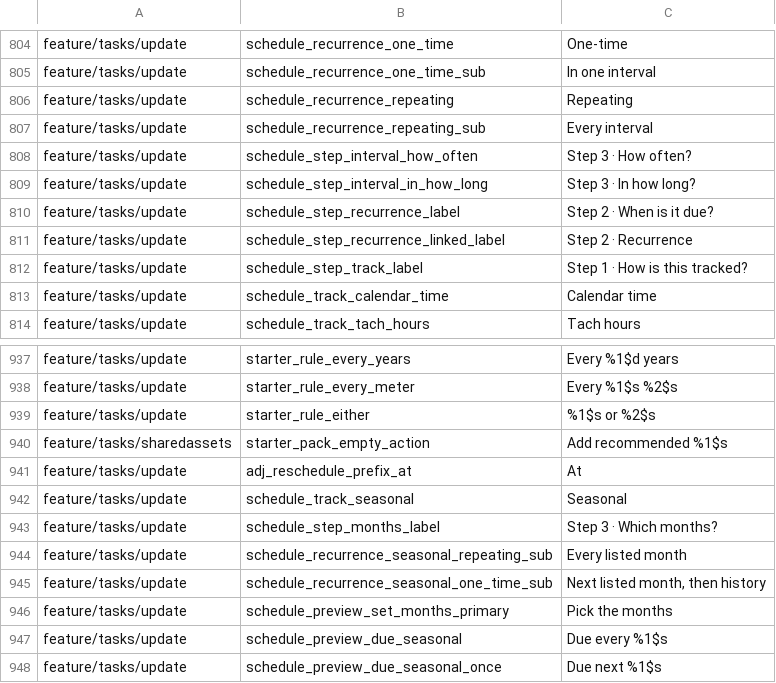
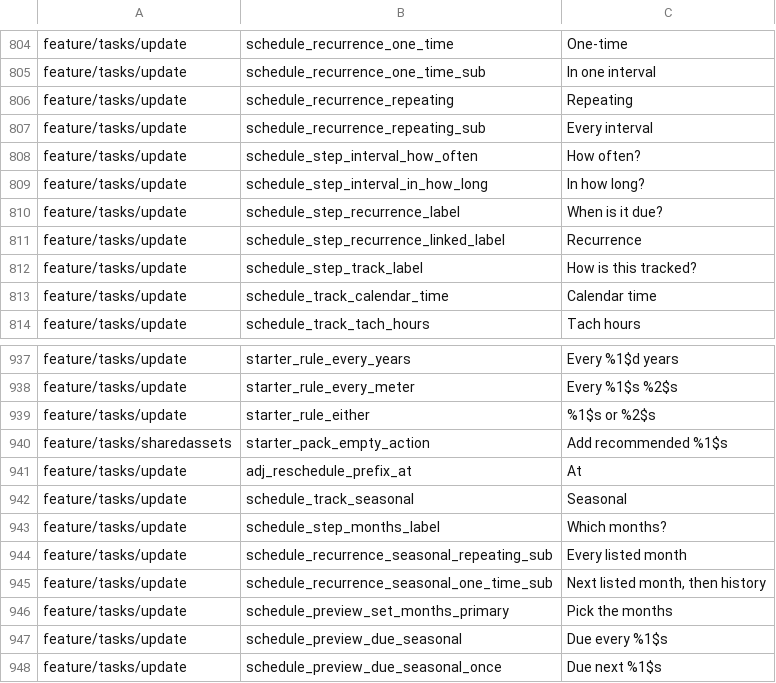
Before and after one commit to fz172/squawkit, a TSV file: core/template/src/androidHostTest/resources/string_snapshot.tsv, drawn as a sheet; only a part is shown, gaps mark what is left out.

Commit message:
Task schedule: segmented choices, no steps, no stripe (UI-16) (#1128)
Tracking mode, recurrence and the interval's unit are one SegmentedChoice each
instead of tall cards. A recurrence's explanation, which every card carried,
sits under the control for the choice that is made. The "Step 1 / 2 / 3"
numbering is gone: all three are on screen at once, so they are labelled
choices, not steps. With tighter section spacing the whole schedule fits above
the fold.

PreviewBanner loses its left stripe, which DESIGN.md rules out as a callout
accent, for a faint tint of its tone inside a hairline border of the same.

```diff
--- a/core/template/src/androidHostTest/resources/string_snapshot.tsv
+++ b/core/template/src/androidHostTest/resources/string_snapshot.tsv
@@ -807,7 +807,7 @@ feature/tasks/update	schedule_recurrence_repeating	Repeating
 feature/tasks/update	schedule_recurrence_repeating_sub	Every interval
-feature/tasks/update	schedule_step_interval_how_often	Step 3 · How often?
-feature/tasks/update	schedule_step_interval_in_how_long	Step 3 · In how long?
-feature/tasks/update	schedule_step_recurrence_label	Step 2 · When is it due?
-feature/tasks/update	schedule_step_recurrence_linked_label	Step 2 · Recurrence
-feature/tasks/update	schedule_step_track_label	Step 1 · How is this tracked?
+feature/tasks/update	schedule_step_interval_how_often	How often?
+feature/tasks/update	schedule_step_interval_in_how_long	In how long?
+feature/tasks/update	schedule_step_recurrence_label	When is it due?
+feature/tasks/update	schedule_step_recurrence_linked_label	Recurrence
+feature/tasks/update	schedule_step_track_label	How is this tracked?
 feature/tasks/update	schedule_track_calendar_time	Calendar time
@@ -942,3 +942,3 @@ feature/tasks/update	adj_reschedule_prefix_at	At
 feature/tasks/update	schedule_track_seasonal	Seasonal
-feature/tasks/update	schedule_step_months_label	Step 3 · Which months?
+feature/tasks/update	schedule_step_months_label	Which months?
 feature/tasks/update	schedule_recurrence_seasonal_repeating_sub	Every listed month
```
Also changed, not shown: 4 other files.
